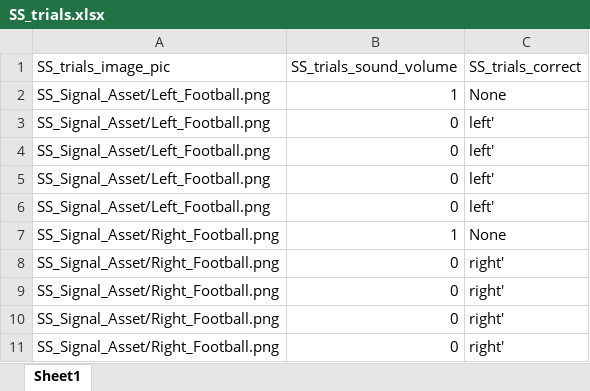
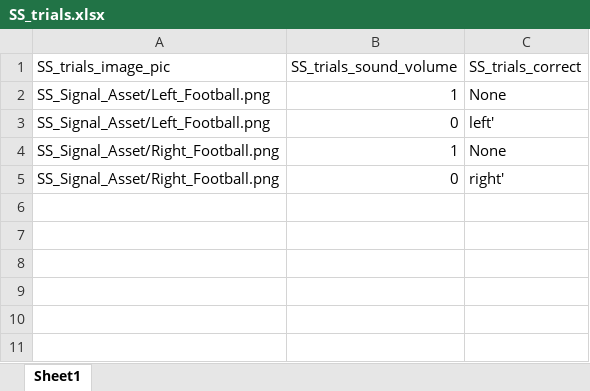
Before and after one commit to aliffaiman8/SS_microtutorial, an Excel workbook: SS_Signal_Asset/SS_trials.xlsx, sheet Sheet1, drawn as a sheet; values as stored, in another font and other column widths than the file's, no borders; the diff names each change by its address in the sheet, - before the commit and + after, or states it on an @@ line.

```diff
--- a/SS_Signal_Asset/SS_trials.xlsx (sheet Sheet1)
+++ b/SS_Signal_Asset/SS_trials.xlsx (sheet Sheet1)
-row 4: SS_Signal_Asset/Left_Football.png | 0 | left'
-row 5: SS_Signal_Asset/Left_Football.png | 0 | left'
-row 6: SS_Signal_Asset/Left_Football.png | 0 | left'
-row 8: SS_Signal_Asset/Right_Football.png | 0 | right'
-row 9: SS_Signal_Asset/Right_Football.png | 0 | right'
-row 10: SS_Signal_Asset/Right_Football.png | 0 | right'
```
Also changed, not shown: 2 other files.
